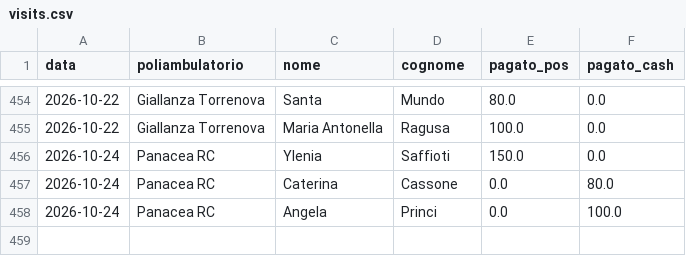
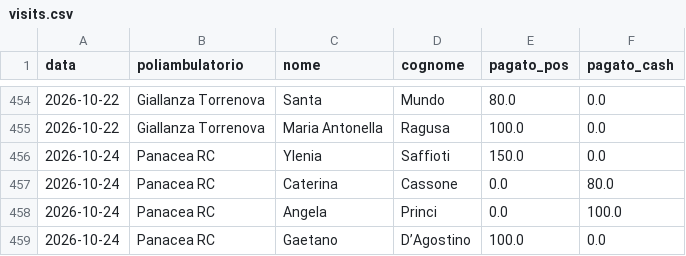
Before and after one commit to rlicordari/report_privato, a CSV file: data/visits.csv, drawn as a sheet; only a part is shown, gaps mark what is left out.

Commit message:
Visita: D’Agostino Gaetano @ Panacea RC (2026-10-24)

```diff
--- a/data/visits.csv
+++ b/data/visits.csv
@@ -458 +458,2 @@ data,poliambulatorio,nome,cognome,pagato_pos,pagato_cash
 2026-10-24,Panacea RC,Angela,Princi,0.0,100.0
+2026-10-24,Panacea RC,Gaetano,D’Agostino,100.0,0.0
```
